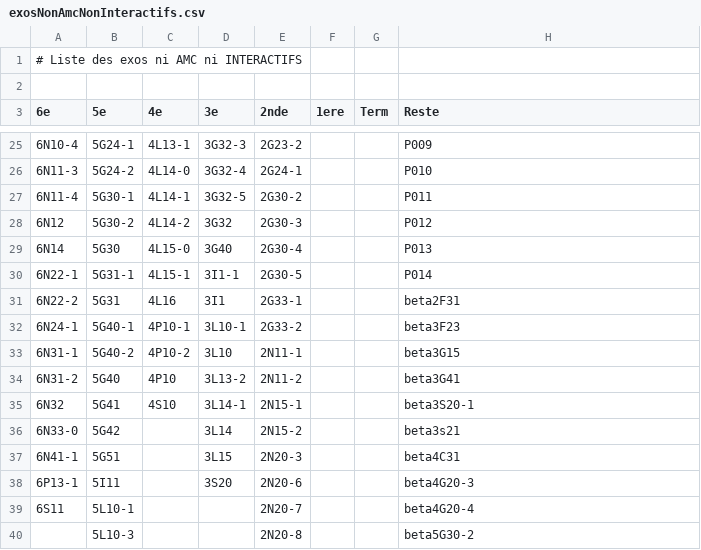
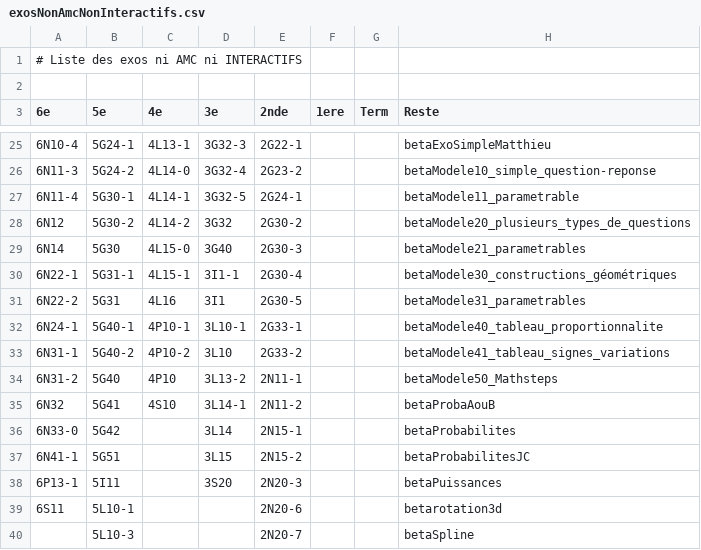
Before and after one commit to mathalea/mathalea, a CSV file: src/csv/exosNonAmcNonInteractifs.csv, drawn as a sheet; only a part is shown, gaps mark what is left out; the diff covers the shown part only.

```diff
--- a/src/csv/exosNonAmcNonInteractifs.csv
+++ b/src/csv/exosNonAmcNonInteractifs.csv
@@ -25,16 +25,16 @@
-6N10-4,5G24-1,4L13-1,3G32-3,2G23-2,,,P009
-6N11-3,5G24-2,4L14-0,3G32-4,2G24-1,,,P010
-6N11-4,5G30-1,4L14-1,3G32-5,2G30-2,,,P011
-6N12,5G30-2,4L14-2,3G32,2G30-3,,,P012
-6N14,5G30,4L15-0,3G40,2G30-4,,,P013
-6N22-1,5G31-1,4L15-1,3I1-1,2G30-5,,,P014
-6N22-2,5G31,4L16,3I1,2G33-1,,,beta2F31
-6N24-1,5G40-1,4P10-1,3L10-1,2G33-2,,,beta3F23
-6N31-1,5G40-2,4P10-2,3L10,2N11-1,,,beta3G15
-6N31-2,5G40,4P10,3L13-2,2N11-2,,,beta3G41
-6N32,5G41,4S10,3L14-1,2N15-1,,,beta3S20-1
-6N33-0,5G42,,3L14,2N15-2,,,beta3s21
-6N41-1,5G51,,3L15,2N20-3,,,beta4C31
-6P13-1,5I11,,3S20,2N20-6,,,beta4G20-3
-6S11,5L10-1,,,2N20-7,,,beta4G20-4
-,5L10-3,,,2N20-8,,,beta5G30-2
+6N10-4,5G24-1,4L13-1,3G32-3,2G22-1,,,betaExoSimpleMatthieu
+6N11-3,5G24-2,4L14-0,3G32-4,2G23-2,,,betaModele10_simple_question-reponse
+6N11-4,5G30-1,4L14-1,3G32-5,2G24-1,,,betaModele11_parametrable
+6N12,5G30-2,4L14-2,3G32,2G30-2,,,betaModele20_plusieurs_types_de_questions
+6N14,5G30,4L15-0,3G40,2G30-3,,,betaModele21_parametrables
+6N22-1,5G31-1,4L15-1,3I1-1,2G30-4,,,betaModele30_constructions_géométriques
+6N22-2,5G31,4L16,3I1,2G30-5,,,betaModele31_parametrables
+6N24-1,5G40-1,4P10-1,3L10-1,2G33-1,,,betaModele40_tableau_proportionnalite
+6N31-1,5G40-2,4P10-2,3L10,2G33-2,,,betaModele41_tableau_signes_variations
+6N31-2,5G40,4P10,3L13-2,2N11-1,,,betaModele50_Mathsteps
+6N32,5G41,4S10,3L14-1,2N11-2,,,betaProbaAouB
+6N33-0,5G42,,3L14,2N15-1,,,betaProbabilites
+6N41-1,5G51,,3L15,2N15-2,,,betaProbabilitesJC
+6P13-1,5I11,,3S20,2N20-3,,,betaPuissances
+6S11,5L10-1,,,2N20-6,,,betarotation3d
+,5L10-3,,,2N20-7,,,betaSpline
```
Also changed, not shown: 95 edited cells elsewhere in this file, 4 other files.
